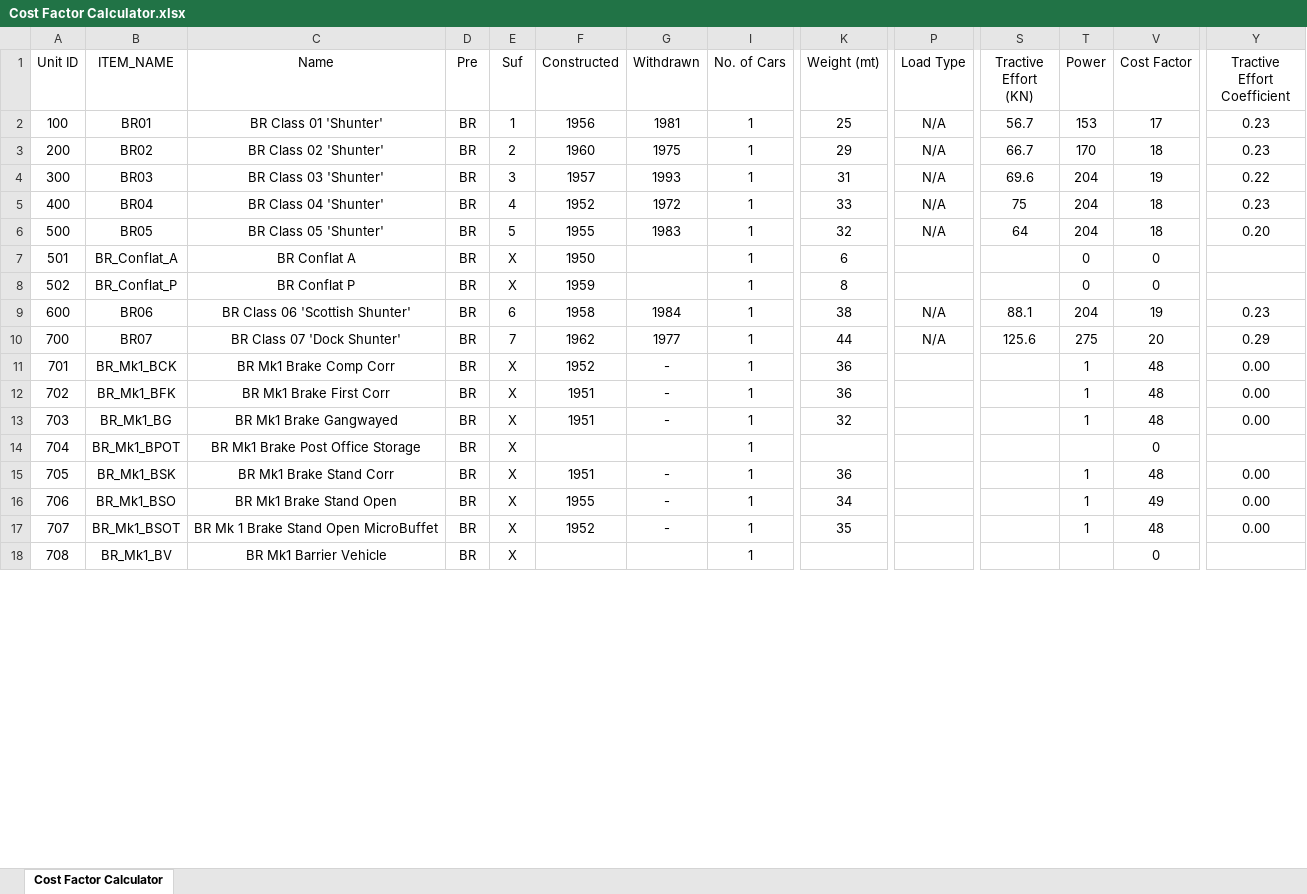
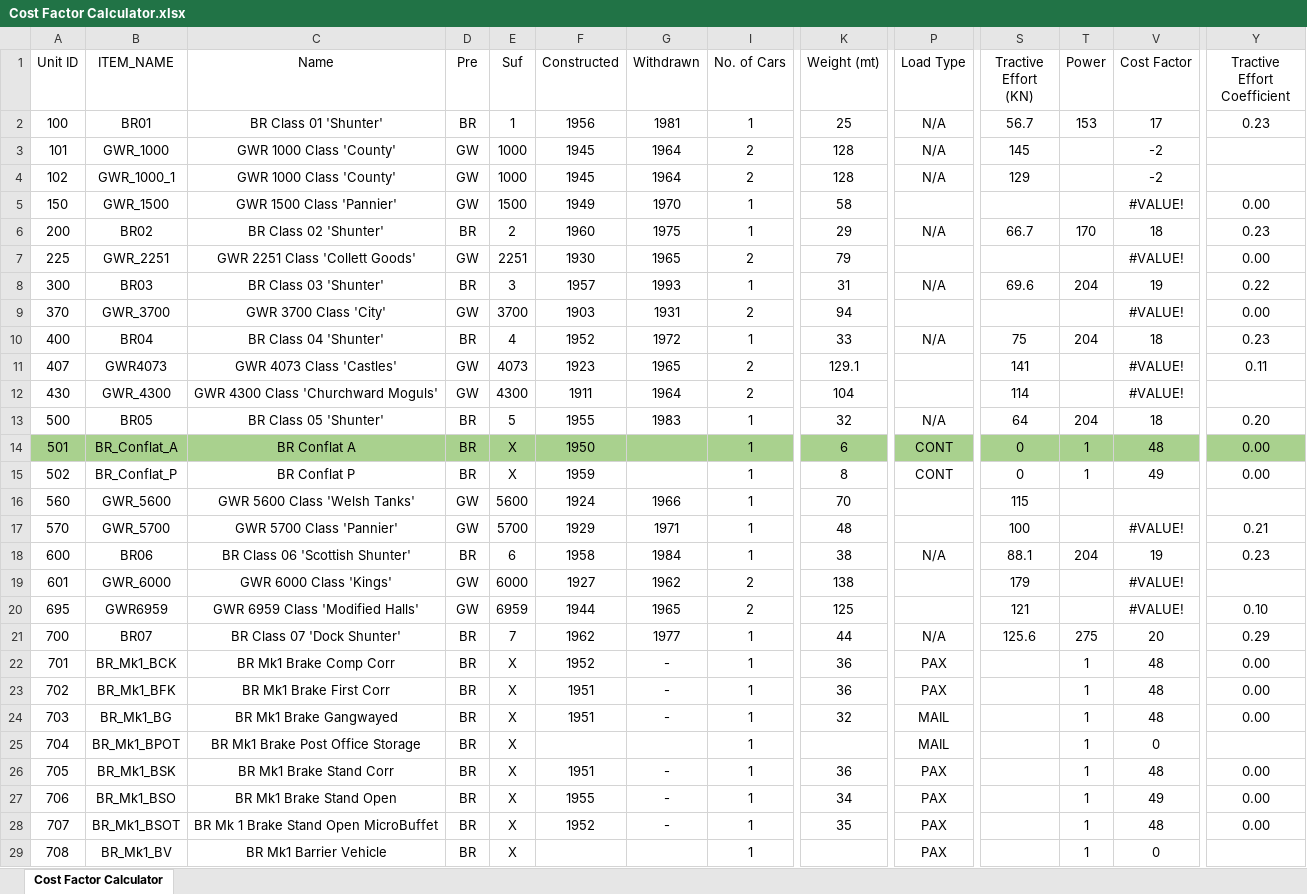
Before and after one commit to Su1phur/BRTrains2-Extended, an Excel workbook: docs/Cost Factor Calculator.xlsx, sheet Cost Factor Calculator, drawn as a sheet; only a part is shown, gaps mark what is left out; values as stored, in another font and other column widths than the file's, no borders; conditional formats not drawn; addresses are those after the commit; rows hold the shown columns only; the diff covers the shown part only; the diff names each change by its address in the sheet, - before the commit and + after, or states it on an @@ line.

Commit message:
Further tracking table updates

```diff
--- a/docs/Cost Factor Calculator.xlsx (sheet Cost Factor Calculator)
+++ b/docs/Cost Factor Calculator.xlsx (sheet Cost Factor Calculator)
+row 3: 101 | GWR_1000 | GWR 1000 Class 'County' | GW | 1000 | 1945 | 1964 | 2 | 128 | N/A | 145 |  | -2
+row 4: 102 | GWR_1000_1 | GWR 1000 Class 'County' | GW | 1000 | 1945 | 1964 | 2 | 128 | N/A | 129 |  | -2
+row 5: 150 | GWR_1500 | GWR 1500 Class 'Pannier' | GW | 1500 | 1949 | 1970 | 1 | 58 |  |  |  | #VALUE! | 0.00
+row 7: 225 | GWR_2251 | GWR 2251 Class 'Collett Goods' | GW | 2251 | 1930 | 1965 | 2 | 79 |  |  |  | #VALUE! | 0.00
+row 9: 370 | GWR_3700 | GWR 3700 Class 'City' | GW | 3700 | 1903 | 1931 | 2 | 94 |  |  |  | #VALUE! | 0.00
+row 11: 407 | GWR4073 | GWR 4073 Class 'Castles' | GW | 4073 | 1923 | 1965 | 2 | 129.1 |  | 141 |  | #VALUE! | 0.11
+row 12: 430 | GWR_4300 | GWR 4300 Class 'Churchward Moguls' | GW | 4300 | 1911 | 1964 | 2 | 104 |  | 114 |  | #VALUE!
-A14:G14 fill: none
+A14:G14 fill: #A9D18E
-I14:K14 fill: none
+I14:K14 fill: #A9D18E
-P14:P15 (Load Type): (empty)
+P14:P15 (Load Type): CONT
-P14:T14 fill: none
+P14:T14 fill: #A9D18E
-S14:S15 (Tractive Effort (KN)): (empty)
+S14:S15 (Tractive Effort (KN)): 0
-T14:T15 (Power): 0
+T14:T15 (Power): 1
-V14 (Cost Factor): 0
+V14 (Cost Factor): 48
-V14:Y14 fill: none
+V14:Y14 fill: #A9D18E
-Y14:Y15 (Tractive Effort Coefficient): (empty)
+Y14:Y15 (Tractive Effort Coefficient): 0.00
-V15 (Cost Factor): 0
+V15 (Cost Factor): 49
+row 16: 560 | GWR_5600 | GWR 5600 Class 'Welsh Tanks' | GW | 5600 | 1924 | 1966 | 1 | 70 |  | 115
+row 17: 570 | GWR_5700 | GWR 5700 Class 'Pannier' | GW | 5700 | 1929 | 1971 | 1 | 48 |  | 100 |  | #VALUE! | 0.21
+row 19: 601 | GWR_6000 | GWR 6000 Class 'Kings' | GW | 6000 | 1927 | 1962 | 2 | 138 |  | 179 |  | #VALUE!
+row 20: 695 | GWR6959 | GWR 6959 Class 'Modified Halls' | GW | 6959 | 1944 | 1965 | 2 | 125 |  | 121 |  | #VALUE! | 0.10
-P22:P23 (Load Type): (empty)
+P22:P23 (Load Type): PAX
-P24:P25 (Load Type): (empty)
+P24:P25 (Load Type): MAIL
-T25 (Power): (empty)
+T25 (Power): 1
-P26:P29 (Load Type): (empty)
+P26:P29 (Load Type): PAX
-T29 (Power): (empty)
+T29 (Power): 1
```
Also changed, not shown: 42 added rows, 45 removed rows, 2 moved rows, 195 edited cells and cell formats elsewhere in this sheet, formulas that keep their value, hidden cells, 1 other file.
